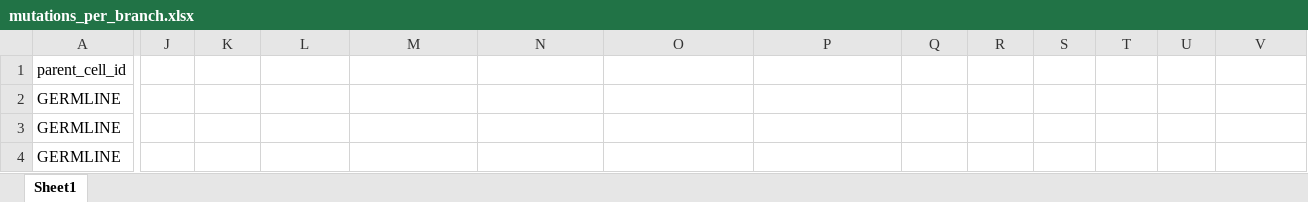
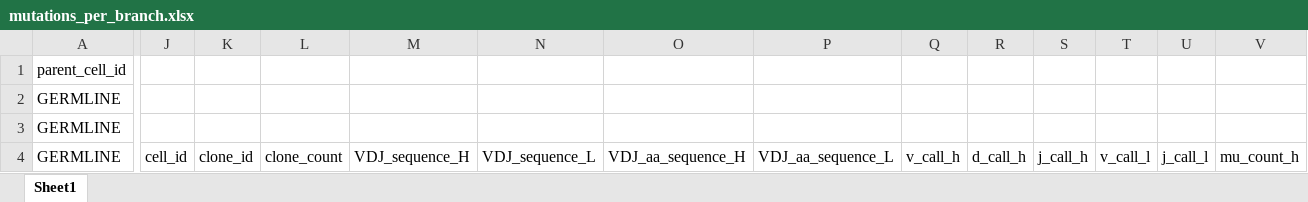
Before and after one commit to Or-Blank/Final-project-BCR-Lineage-Tracer, an Excel workbook: results/385_1/mutations_per_branch.xlsx, sheet Sheet1, drawn as a sheet; only a part is shown, gaps mark what is left out; values as stored, in another font and other column widths than the file's, no borders; charts and pictures not drawn; the diff covers the shown part only; the diff names each change by its address in the sheet, - before the commit and + after, or states it on an @@ line.

Commit message:
fixed the germline problem,now creating an origion and not counting one of the sequences as the origin

```diff
--- a/results/385_1/mutations_per_branch.xlsx (sheet Sheet1)
+++ b/results/385_1/mutations_per_branch.xlsx (sheet Sheet1)
-J4: (empty)
+J4: cell_id
-K4: (empty)
+K4: clone_id
-L4: (empty)
+L4: clone_count
-M4: (empty)
+M4: VDJ_sequence_H
-N4: (empty)
+N4: VDJ_sequence_L
-O4: (empty)
+O4: VDJ_aa_sequence_H
-P4: (empty)
+P4: VDJ_aa_sequence_L
-Q4: (empty)
+Q4: v_call_h
-R4: (empty)
+R4: d_call_h
-S4: (empty)
+S4: j_call_h
-T4: (empty)
+T4: v_call_l
-U4: (empty)
+U4: j_call_l
-V4: (empty)
+V4: mu_count_h
```
Also changed, not shown: 108 edited cells elsewhere in this sheet, charts or pictures, 3 other files.
